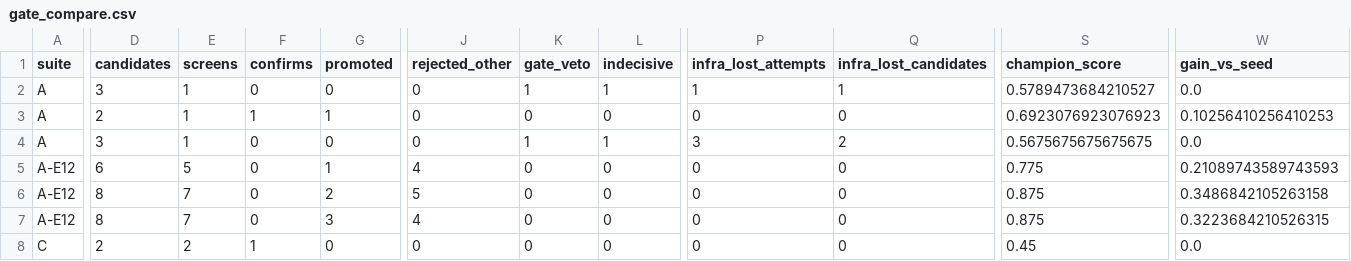
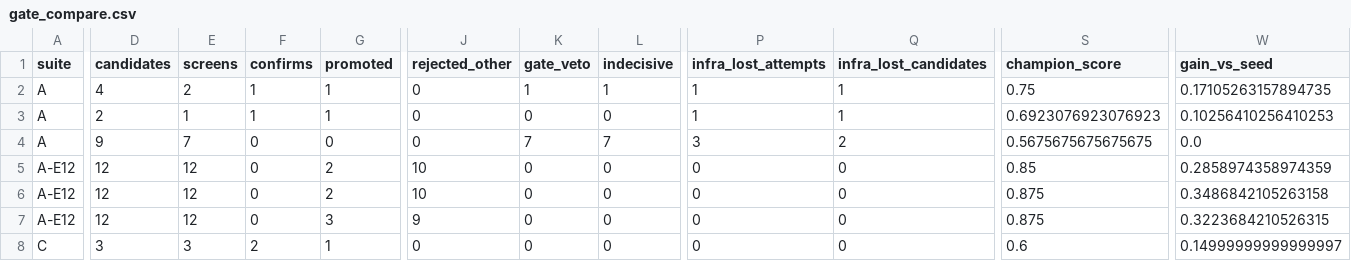
Before and after one commit to skillberry-ai/cap-evolve, a CSV file: research/capevolve-paper/analysis/out/searchtime/gate_compare.csv, drawn as a sheet; only a part is shown, gaps mark what is left out; the diff covers the shown part only; the diff names each change by its address in the sheet, - before the commit and + after, or states it on an @@ line.

```diff
--- a/research/capevolve-paper/analysis/out/searchtime/gate_compare.csv
+++ b/research/capevolve-paper/analysis/out/searchtime/gate_compare.csv
-D2 (candidates): 3
+D2 (candidates): 4
-E2 (screens): 1
+E2 (screens): 2
-F2 (confirms): 0
+F2 (confirms): 1
-G2 (promoted): 0
+G2 (promoted): 1
-S2 (champion_score): 0.5789473684210527
+S2 (champion_score): 0.75
-W2 (gain_vs_seed): 0.0
+W2 (gain_vs_seed): 0.17105263157894735
-P3 (infra_lost_attempts): 0
+P3 (infra_lost_attempts): 1
-Q3 (infra_lost_candidates): 0
+Q3 (infra_lost_candidates): 1
-D4 (candidates): 3
+D4 (candidates): 9
-E4 (screens): 1
+E4 (screens): 7
-K4 (gate_veto): 1
+K4 (gate_veto): 7
-L4 (indecisive): 1
+L4 (indecisive): 7
-D5 (candidates): 6
+D5 (candidates): 12
-E5 (screens): 5
+E5 (screens): 12
-G5 (promoted): 1
+G5 (promoted): 2
-J5 (rejected_other): 4
+J5 (rejected_other): 10
-S5 (champion_score): 0.775
+S5 (champion_score): 0.85
-W5 (gain_vs_seed): 0.21089743589743593
+W5 (gain_vs_seed): 0.2858974358974359
-D6:D7 (candidates): 8
+D6:D7 (candidates): 12
-E6:E7 (screens): 7
+E6:E7 (screens): 12
-J6 (rejected_other): 5
+J6 (rejected_other): 10
-J7 (rejected_other): 4
+J7 (rejected_other): 9
-D8 (candidates): 2
+D8 (candidates): 3
-E8 (screens): 2
+E8 (screens): 3
-F8 (confirms): 1
+F8 (confirms): 2
-G8 (promoted): 0
+G8 (promoted): 1
-S8 (champion_score): 0.45
+S8 (champion_score): 0.6
-W8 (gain_vs_seed): 0.0
+W8 (gain_vs_seed): 0.14999999999999997
```
Also changed, not shown: 26 edited cells elsewhere in this file, research/capevolve-paper/analysis/out/attrib/attribution_by_surface.csv, research/capevolve-paper/analysis/out/attrib/cost_per_point.csv, 32 other files.
